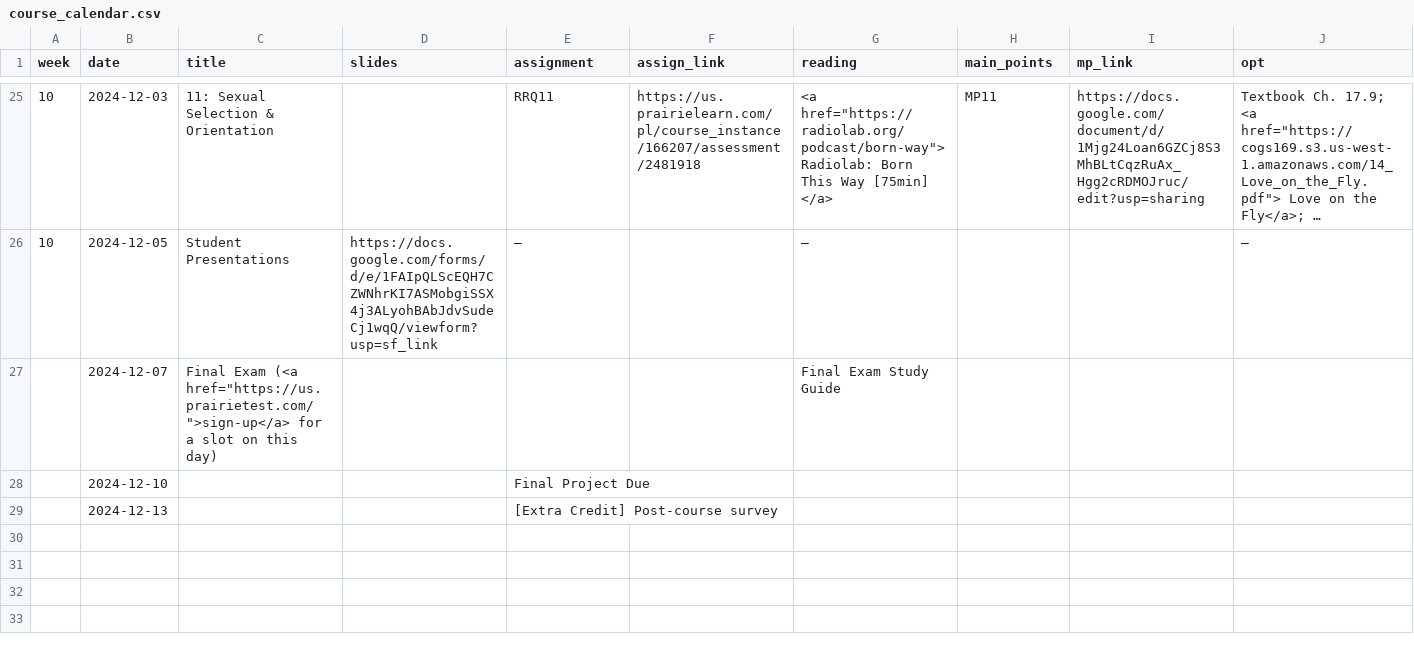
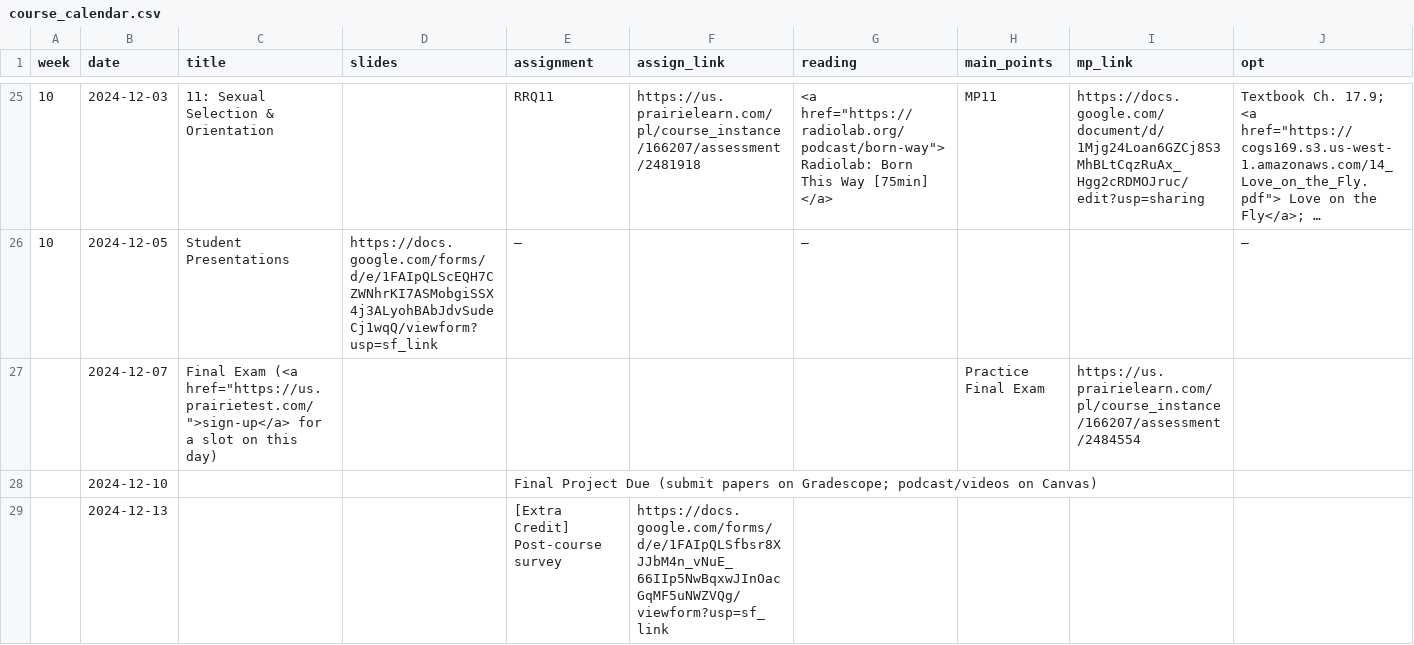
Before and after one commit to COGS169/cogs169, a CSV file: _data/fa24/course_calendar.csv, drawn as a sheet; only a part is shown, gaps mark what is left out; long unchanged cells end in ….

Commit message:
add post course

```diff
--- a/_data/fa24/course_calendar.csv
+++ b/_data/fa24/course_calendar.csv
@@ -26,4 +26,4 @@ week,date,title,slides,assignment,assign_link,reading,main_points,mp_link,opt,
 10,2024-12-05,Student Presentations,https://docs.google.com/forms/d/e/1FAIpQLScEQH7CZWNhrKI7ASMobgiSSX4j3ALyohBAbJdvSudeCj1wqQ/viewform?usp=sf_link,—,,—,,,—,
-,2024-12-07,"Final Exam (<a href=""https://us.prairietest.com/"">sign-up</a> for a slot on this day)",,,,Final Exam Study Guide,,,,
-,2024-12-10,,,Final Project Due,,,,,,
-,2024-12-13,,,[Extra Credit] Post-course survey,,,,,,
+,2024-12-07,"Final Exam (<a href=""https://us.prairietest.com/"">sign-up</a> for a slot on this day)",,,,,Practice Final Exam,https://us.prairielearn.com/pl/course_instance/166207/assessment/2484554,,
+,2024-12-10,,,Final Project Due (submit papers on Gradescope; podcast/videos on Canvas),,,,,,
+,2024-12-13,,,[Extra Credit] Post-course survey,https://docs.google.com/forms/d/e/1FAIpQLSfbsr8XJJbM4n_vNuE_66IIp5NwBqxwJInOacGqMF5uNWZVQg/viewform?usp=sf_link,,,,,
```
